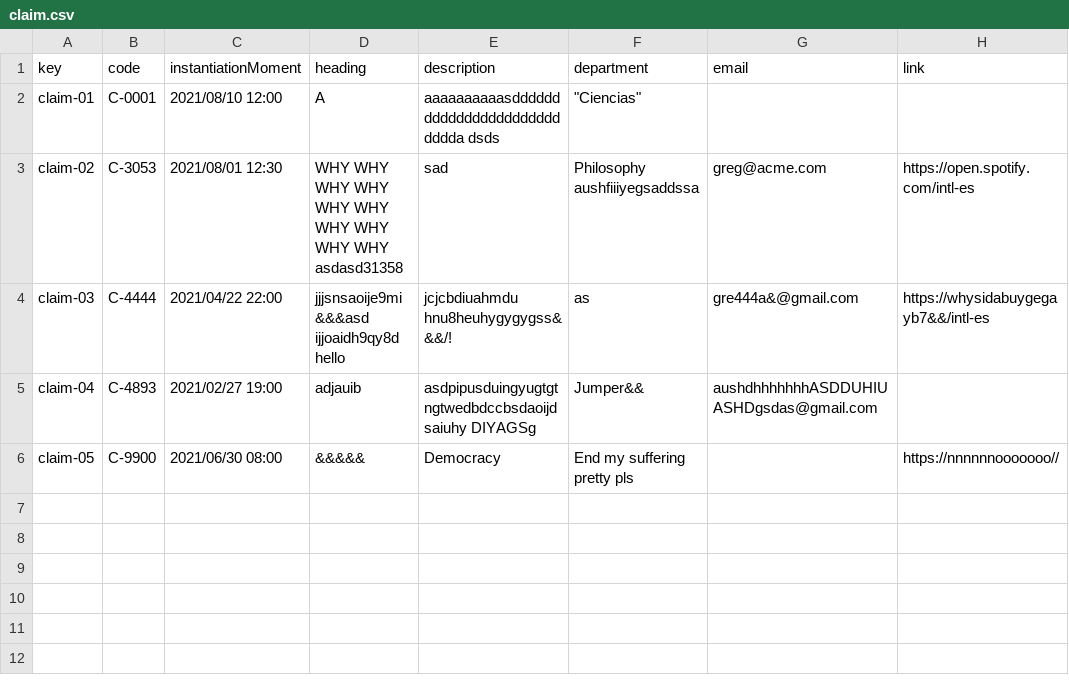
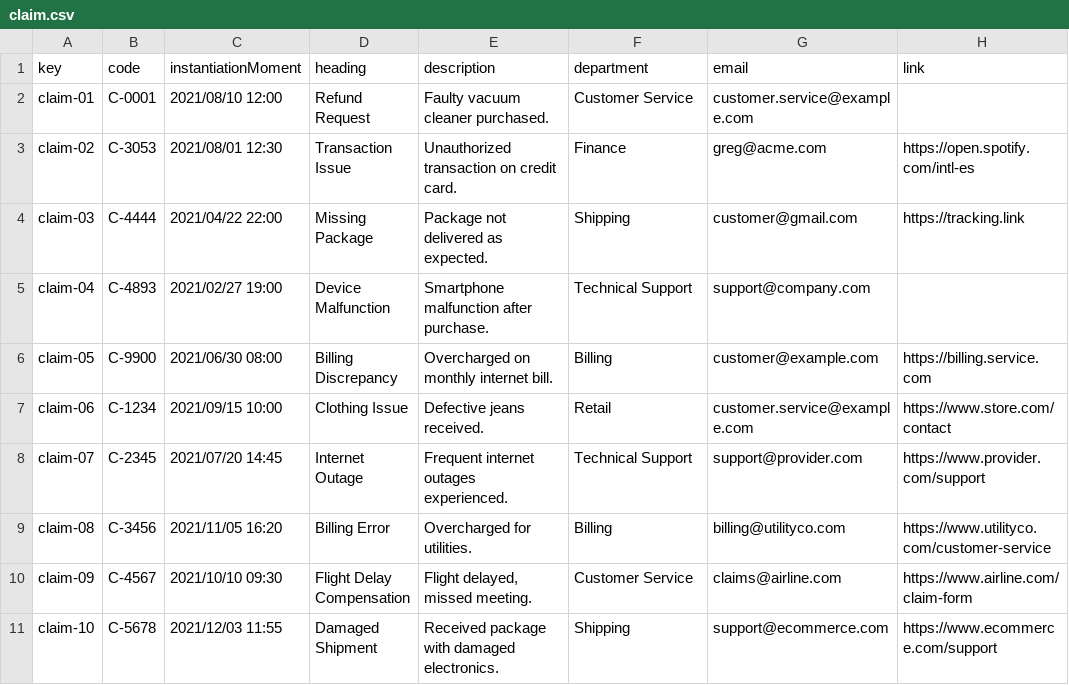
Before and after one commit to lucantdel/Acme-SF, a CSV file: src/main/webapp/WEB-INF/resources/sample-data/claim.csv, drawn as a sheet; the diff names each change by its address in the sheet, - before the commit and + after, or states it on an @@ line.

Commit message:
feat: improve sample data

```diff
--- a/src/main/webapp/WEB-INF/resources/sample-data/claim.csv
+++ b/src/main/webapp/WEB-INF/resources/sample-data/claim.csv
-D2 (heading): A
+D2 (heading): Refund Request
-E2 (description): aaaaaaaaaasddddddddddddddddddddddddddda dsds
+E2 (description): Faulty vacuum cleaner purchased.
-F2 (department): "Ciencias"
+F2 (department): Customer Service
-G2 (email): (empty)
+G2 (email): customer.service@example.com
-D3 (heading): WHY WHY WHY WHY WHY WHY WHY WHY WHY WHY asdasd31358
+D3 (heading): Transaction Issue
-E3 (description): sad
+E3 (description): Unauthorized transaction on credit card.
-F3 (department): Philosophy aushfiiiyegsaddssa
+F3 (department): Finance
-D4 (heading): jjjsnsaoije9mi &&&asd ijjoaidh9qy8d hello
+D4 (heading): Missing Package
-E4 (description): jcjcbdiuahmdu hnu8heuhygygygss&&&/!
+E4 (description): Package not delivered as expected.
-F4 (department): as
+F4 (department): Shipping
-G4 (email): gre444a&@gmail.com
+G4 (email): customer@gmail.com
-H4 (link): https://whysidabuygegayb7&&/intl-es
+H4 (link): https://tracking.link
-D5 (heading): adjauib
+D5 (heading): Device Malfunction
-E5 (description): asdpipusduingyugtgtngtwedbdccbsdaoijdsaiuhy DIYAGSg
+E5 (description): Smartphone malfunction after purchase.
-F5 (department): Jumper&&
+F5 (department): Technical Support
-G5 (email): aushdhhhhhhhASDDUHIUASHDgsdas@gmail.com
+G5 (email): support@company.com
-D6 (heading): &&&&&
+D6 (heading): Billing Discrepancy
-E6 (description): Democracy
+E6 (description): Overcharged on monthly internet bill.
-F6 (department): End my suffering pretty pls
+F6 (department): Billing
-G6 (email): (empty)
+G6 (email): customer@example.com
-H6 (link): https://nnnnnnooooooo//
+H6 (link): https://billing.service.com
+row 7: claim-06 | C-1234 | 2021/09/15 10:00 | Clothing Issue | Defective jeans received. | Retail | customer.service@example.com | https://www.store.com/contact
+row 8: claim-07 | C-2345 | 2021/07/20 14:45 | Internet Outage | Frequent internet outages experienced. | Technical Support | support@provider.com | https://www.provider.com/support
+row 9: claim-08 | C-3456 | 2021/11/05 16:20 | Billing Error | Overcharged for utilities. | Billing | billing@utilityco.com | https://www.utilityco.com/customer-service
+row 10: claim-09 | C-4567 | 2021/10/10 09:30 | Flight Delay Compensation | Flight delayed, missed meeting. | Customer Service | claims@airline.com | https://www.airline.com/claim-form
+row 11: claim-10 | C-5678 | 2021/12/03 11:55 | Damaged Shipment | Received package with damaged electronics. | Shipping | support@ecommerce.com | https://www.ecommerce.com/support
```
Also changed, not shown: src/main/webapp/WEB-INF/resources/sample-data/manager.csv, src/main/webapp/WEB-INF/resources/sample-data/project.csv, 1 other file.
